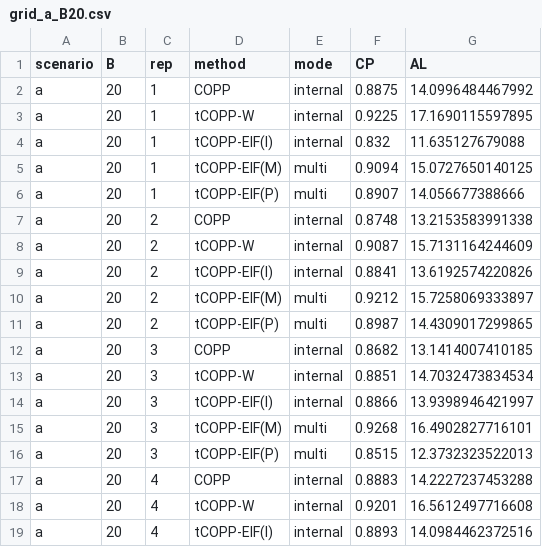
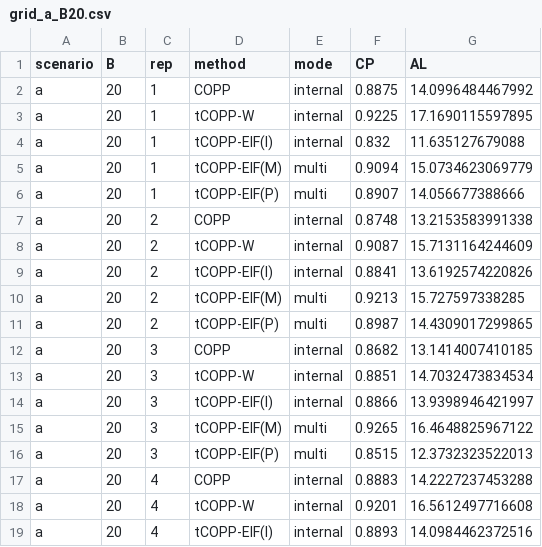
Before and after one commit to zk2275/tCCOP, a CSV file: tCOPP_Simulation/results/grid_a_B20.csv, drawn as a sheet; only a part is shown; the diff covers the shown part only.

```diff
--- a/tCOPP_Simulation/results/grid_a_B20.csv
+++ b/tCOPP_Simulation/results/grid_a_B20.csv
@@ -4,3 +4,3 @@
 "a",20,1,"tCOPP-EIF(I)","internal",0.832,11.635127679088
-"a",20,1,"tCOPP-EIF(M)","multi",0.9094,15.0727650140125
+"a",20,1,"tCOPP-EIF(M)","multi",0.9094,15.0734623069779
 "a",20,1,"tCOPP-EIF(P)","multi",0.8907,14.056677388666
@@ -9,3 +9,3 @@
 "a",20,2,"tCOPP-EIF(I)","internal",0.8841,13.6192574220826
-"a",20,2,"tCOPP-EIF(M)","multi",0.9212,15.7258069333897
+"a",20,2,"tCOPP-EIF(M)","multi",0.9213,15.727597338285
 "a",20,2,"tCOPP-EIF(P)","multi",0.8987,14.4309017299865
@@ -14,3 +14,3 @@
 "a",20,3,"tCOPP-EIF(I)","internal",0.8866,13.9398946421997
-"a",20,3,"tCOPP-EIF(M)","multi",0.9268,16.4902827716101
+"a",20,3,"tCOPP-EIF(M)","multi",0.9265,16.4648825967122
 "a",20,3,"tCOPP-EIF(P)","multi",0.8515,12.3732323522013
```
Also changed, not shown: 122 edited cells elsewhere in this file, tCOPP_Simulation/figures/grid_summary_medians.csv, tCOPP_Simulation/figures/results_combined.csv, 15 other files.
